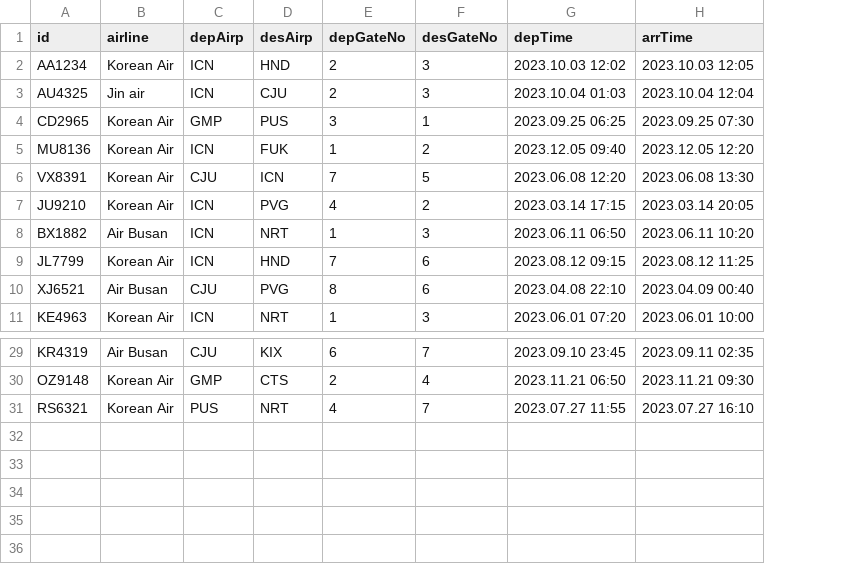
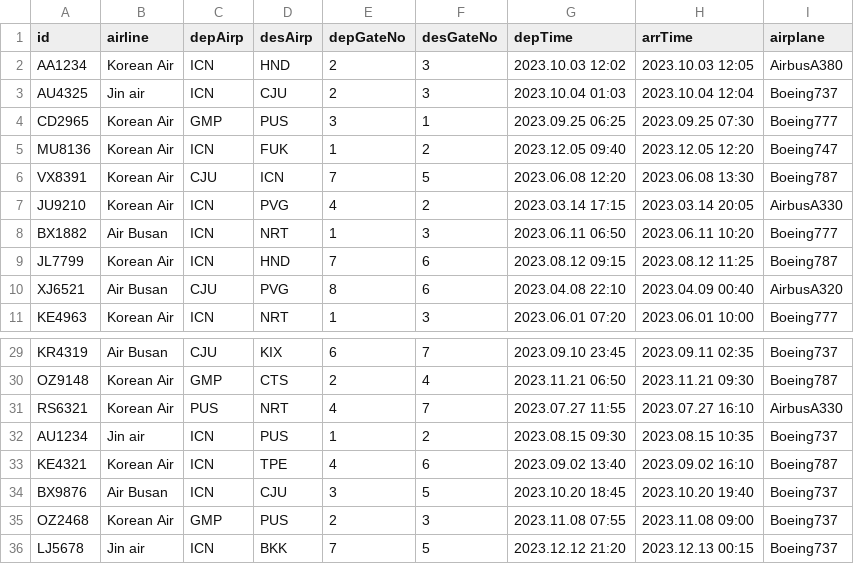
Before and after one commit to seungjoonH/KoreanAir, a CSV file: database/flights.csv, drawn as a sheet; only a part is shown, gaps mark what is left out; the diff names each change by its address in the sheet, - before the commit and + after, or states it on an @@ line.

Commit message:
3rd iteration - Flight reservation implemented

```diff
--- a/database/flights.csv
+++ b/database/flights.csv
+column I (airplane), rows 2-11: AirbusA380 | Boeing737 | Boeing777 | Boeing747 | Boeing787 | AirbusA330 | Boeing777 | Boeing787 | AirbusA320 | Boeing777; rows 29-31: Boeing737 | Boeing787 | AirbusA330
+row 32: AU1234 | Jin air | ICN | PUS | 1 | 2 | 2023.08.15 09:30 | 2023.08.15 10:35 | Boeing737
+row 33: KE4321 | Korean Air | ICN | TPE | 4 | 6 | 2023.09.02 13:40 | 2023.09.02 16:10 | Boeing787
+row 34: BX9876 | Air Busan | ICN | CJU | 3 | 5 | 2023.10.20 18:45 | 2023.10.20 19:40 | Boeing737
+row 35: OZ2468 | Korean Air | GMP | PUS | 2 | 3 | 2023.11.08 07:55 | 2023.11.08 09:00 | Boeing737
+row 36: LJ5678 | Jin air | ICN | BKK | 7 | 5 | 2023.12.12 21:20 | 2023.12.13 00:15 | Boeing737
```
Also changed, not shown: 45 other files.
